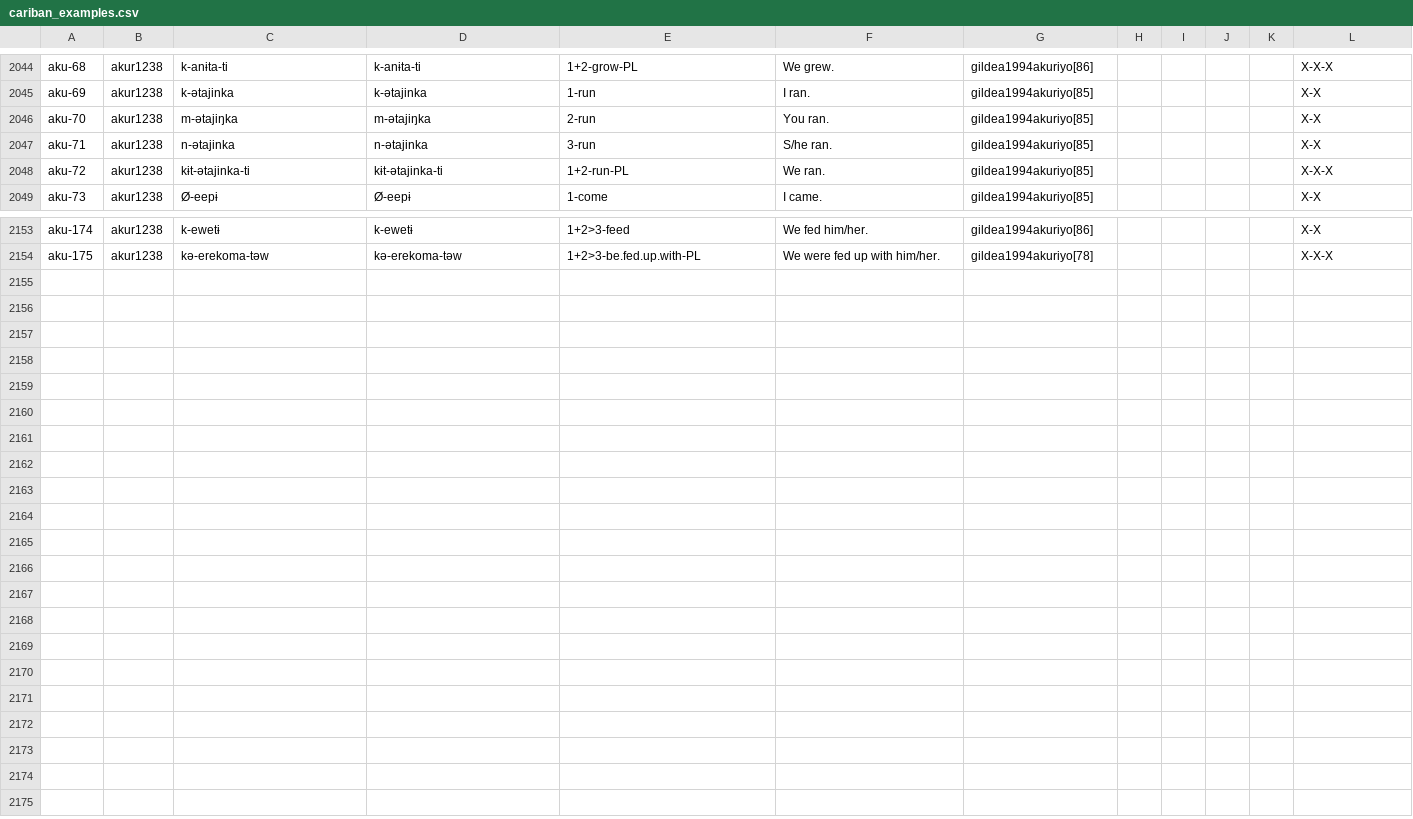
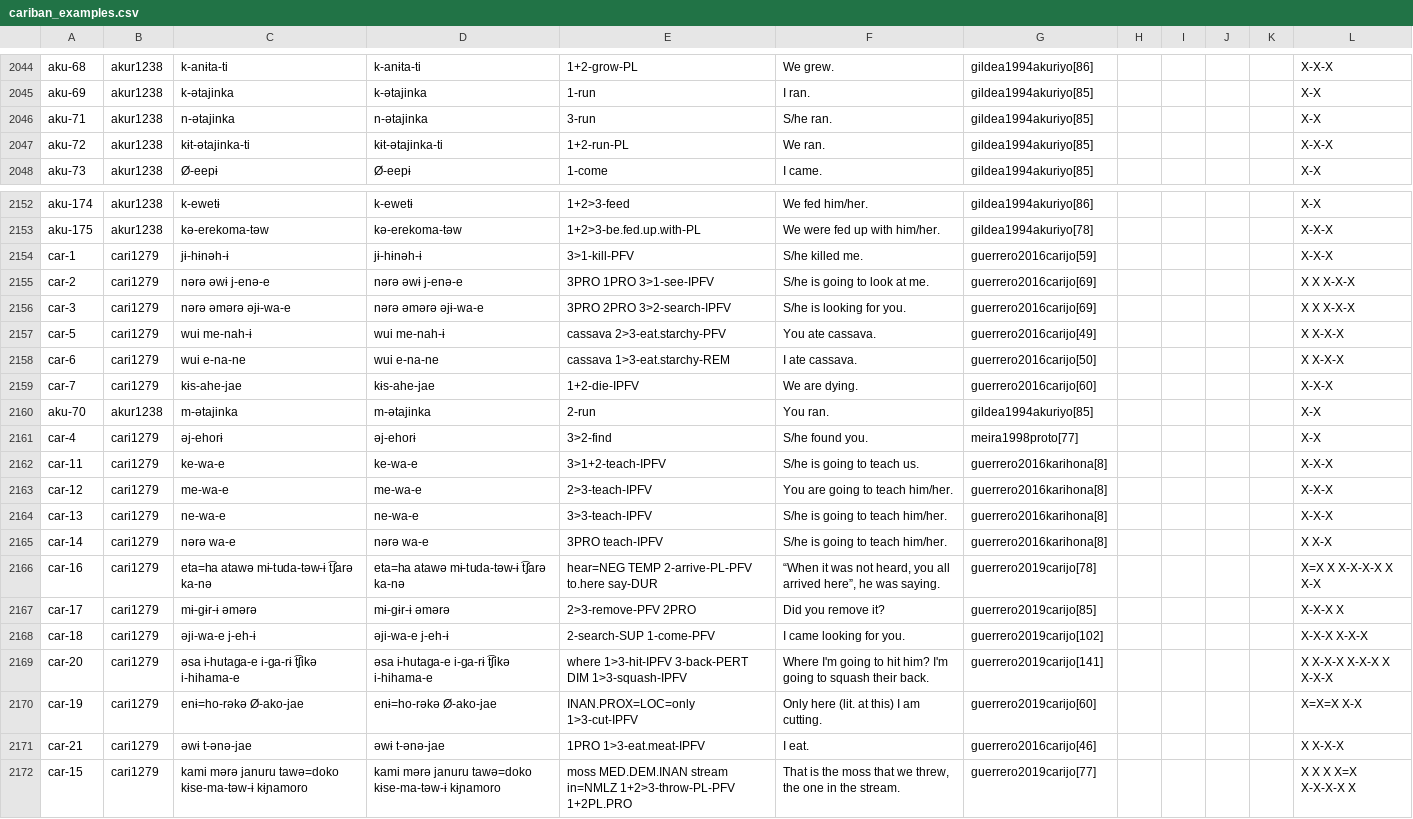
Before and after one commit to cldf-datasets/mattercariban, a CSV file: raw/cariban_examples.csv, drawn as a sheet; only a part is shown, gaps mark what is left out; removed rows and columns are numbered as before the commit, all else as after; the diff names each change by its address in the sheet, - before the commit and + after, or states it on an @@ line.

Commit message:
added carijona examples & sources, added yawarana /t͡ʃ/ where appropriate

```diff
--- a/raw/cariban_examples.csv
+++ b/raw/cariban_examples.csv
-row 2046: aku-70 | akur1238 | m-ətajiŋka | m-ətajiŋka | 2-run | You ran. | gildea1994akuriyo[85] |  |  |  |  | X-X
+row 2154: car-1 | cari1279 | jɨ-hɨnəh-ɨ | jɨ-hɨnəh-ɨ | 3>1-kill-PFV | S/he killed me. | guerrero2016carijo[59] |  |  |  |  | X-X-X
+row 2155: car-2 | cari1279 | nərə əwɨ j-enə-e | nərə əwɨ j-enə-e | 3PRO 1PRO 3>1-see-IPFV | S/he is going to look at me. | guerrero2016carijo[69] |  |  |  |  | X X X-X-X
+row 2156: car-3 | cari1279 | nərə əmərə əjɨ-wa-e | nərə əmərə əjɨ-wa-e | 3PRO 2PRO 3>2-search-IPFV | S/he is looking for you. | guerrero2016carijo[69] |  |  |  |  | X X X-X-X
+row 2157: car-5 | cari1279 | wui me-nah-ɨ | wui me-nah-ɨ | cassava 2>3-eat.starchy-PFV | You ate cassava. | guerrero2016carijo[49] |  |  |  |  | X X-X-X
+row 2158: car-6 | cari1279 | wui e-na-ne | wui e-na-ne | cassava 1>3-eat.starchy-REM | I ate cassava. | guerrero2016carijo[50] |  |  |  |  | X X-X-X
+row 2159: car-7 | cari1279 | kɨs-ahe-jae | kɨs-ahe-jae | 1+2-die-IPFV | We are dying. | guerrero2016carijo[60] |  |  |  |  | X-X-X
+row 2160: aku-70 | akur1238 | m-ətajinka | m-ətajinka | 2-run | You ran. | gildea1994akuriyo[85] |  |  |  |  | X-X
+row 2161: car-4 | cari1279 | əj-ehorɨ | əj-ehorɨ | 3>2-find | S/he found you. | meira1998proto[77] |  |  |  |  | X-X
+row 2162: car-11 | cari1279 | ke-wa-e | ke-wa-e | 3>1+2-teach-IPFV | S/he is going to teach us. | guerrero2016karihona[8] |  |  |  |  | X-X-X
+row 2163: car-12 | cari1279 | me-wa-e | me-wa-e | 2>3-teach-IPFV | You are going to teach him/her. | guerrero2016karihona[8] |  |  |  |  | X-X-X
+row 2164: car-13 | cari1279 | ne-wa-e | ne-wa-e | 3>3-teach-IPFV | S/he is going to teach him/her. | guerrero2016karihona[8] |  |  |  |  | X-X-X
+row 2165: car-14 | cari1279 | nərə wa-e | nərə wa-e | 3PRO teach-IPFV | S/he is going to teach him/her. | guerrero2016karihona[8] |  |  |  |  | X X-X
+row 2166: car-16 | cari1279 | eta=ha atawə mɨ-tuda-təw-ɨ t͡ʃarə ka-nə | eta=ha atawə mɨ-tuda-təw-ɨ t͡ʃarə ka-nə | hear=NEG TEMP 2-arrive-PL-PFV to.here say-DUR | “When it was not heard, you all arrived here”, he was saying. | guerrero2019carijo[78] |  |  |  |  | X=X X X-X-X-X X X-X
+row 2167: car-17 | cari1279 | mɨ-gɨr-ɨ əmərə | mɨ-gɨr-ɨ əmərə | 2>3-remove-PFV 2PRO | Did you remove it? | guerrero2019carijo[85] |  |  |  |  | X-X-X X
+row 2168: car-18 | cari1279 | əji-wa-e j-eh-ɨ | əji-wa-e j-eh-ɨ | 2-search-SUP 1-come-PFV | I came looking for you. | guerrero2019carijo[102] |  |  |  |  | X-X-X X-X-X
+row 2169: car-20 | cari1279 | əsa i-hutaga-e i-ga-rɨ t͡ʃikə i-hihama-e | əsa i-hutaga-e i-ga-rɨ t͡ʃikə i-hihama-e | where 1>3-hit-IPFV 3-back-PERT DIM 1>3-squash-IPFV | Where I'm going to hit him? I'm going to squash their back. | guerrero2019carijo[141] |  |  |  |  | X X-X-X X-X-X X X-X-X
+row 2170: car-19 | cari1279 | enɨ=ho-rəkə Ø-ako-jae | enɨ=ho-rəkə Ø-ako-jae | INAN.PROX=LOC=only 1>3-cut-IPFV | Only here (lit. at this) I am cutting. | guerrero2019carijo[60] |  |  |  |  | X=X=X X-X
+row 2171: car-21 | cari1279 | əwɨ t-ənə-jae | əwɨ t-ənə-jae | 1PRO 1>3-eat.meat-IPFV | I eat. | guerrero2016carijo[46] |  |  |  |  | X X-X-X
+row 2172: car-15 | cari1279 | kami mərə januru tawə=doko kɨse-ma-təw-ɨ kɨɲamoro | kami mərə januru tawə=doko kɨse-ma-təw-ɨ kɨɲamoro | moss MED.DEM.INAN stream in=NMLZ 1+2>3-throw-PL-PFV 1+2PL.PRO | That is the moss that we threw, the one in the stream. | guerrero2019carijo[77] |  |  |  |  | X X X X=X X-X-X-X X
```
Also changed, not shown: raw/cariban_swadesh_list.csv, 1 other file.
